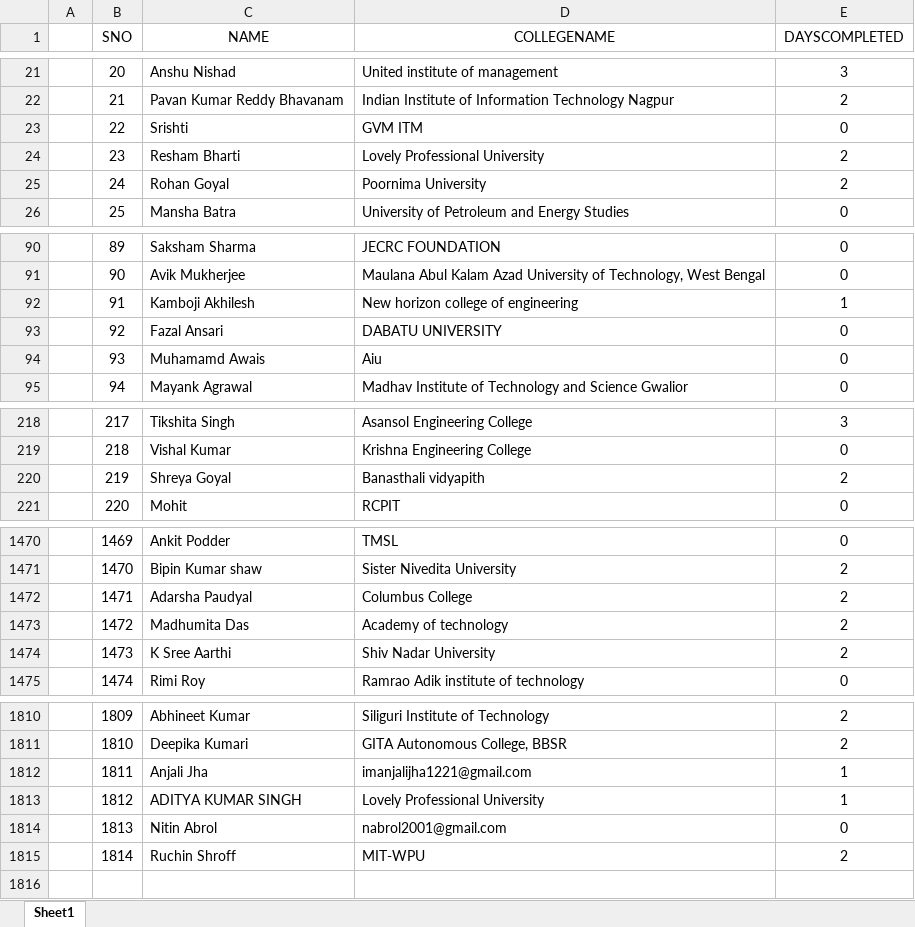
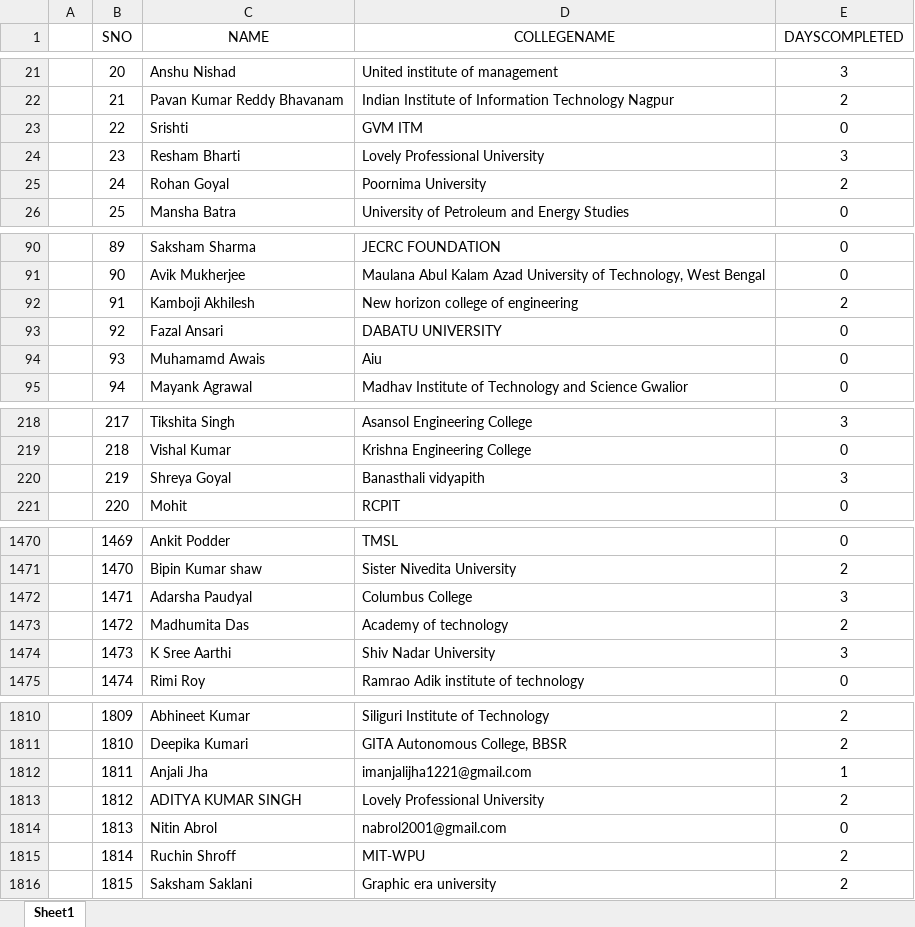
Before and after one commit to SauravMukherjee44/100-Days-of-Code-CodeIN-Progress-Report, an Excel workbook: data.xlsx, sheet Sheet1, drawn as a sheet; only a part is shown, gaps mark what is left out; values as stored, in another font and other column widths than the file's, no borders; charts and pictures not drawn; the diff covers the shown part only; the diff names each change by its address in the sheet, - before the commit and + after, or states it on an @@ line.

Commit message:
Update data.xlsx

```diff
--- a/data.xlsx (sheet Sheet1)
+++ b/data.xlsx (sheet Sheet1)
-E24 (DAYSCOMPLETED): 2
+E24 (DAYSCOMPLETED): 3
-E92 (DAYSCOMPLETED): 1
+E92 (DAYSCOMPLETED): 2
-E220 (DAYSCOMPLETED): 2
+E220 (DAYSCOMPLETED): 3
-E1472 (DAYSCOMPLETED): 2
+E1472 (DAYSCOMPLETED): 3
-E1474 (DAYSCOMPLETED): 2
+E1474 (DAYSCOMPLETED): 3
-E1813 (DAYSCOMPLETED): 1
+E1813 (DAYSCOMPLETED): 2
+row 1816:  | 1815 | Saksham Saklani | Graphic era university | 2
```
Also changed, not shown: 5 edited cells elsewhere in this sheet.
